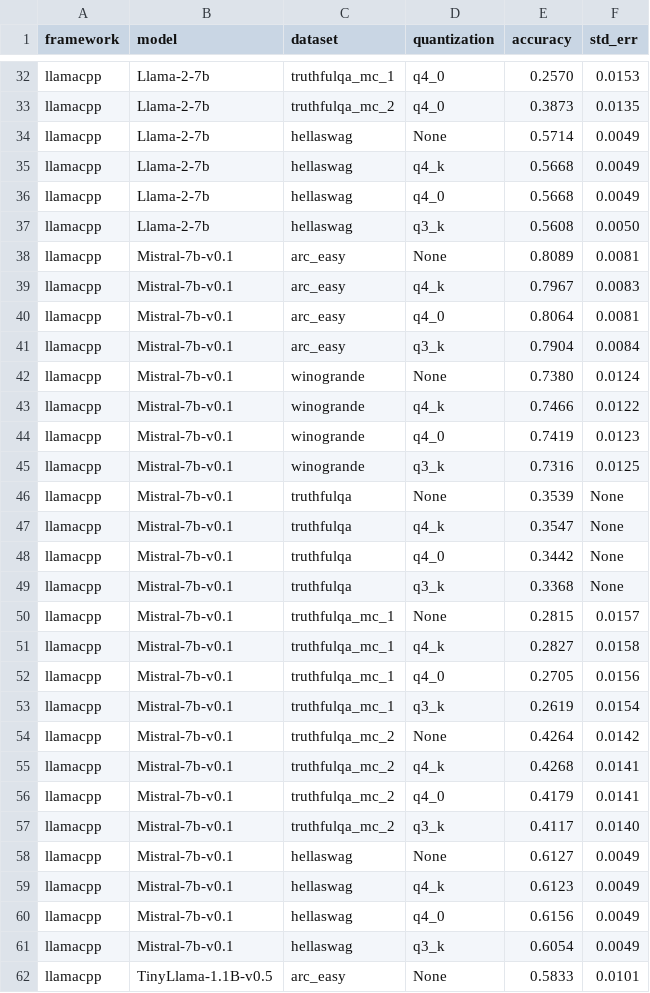
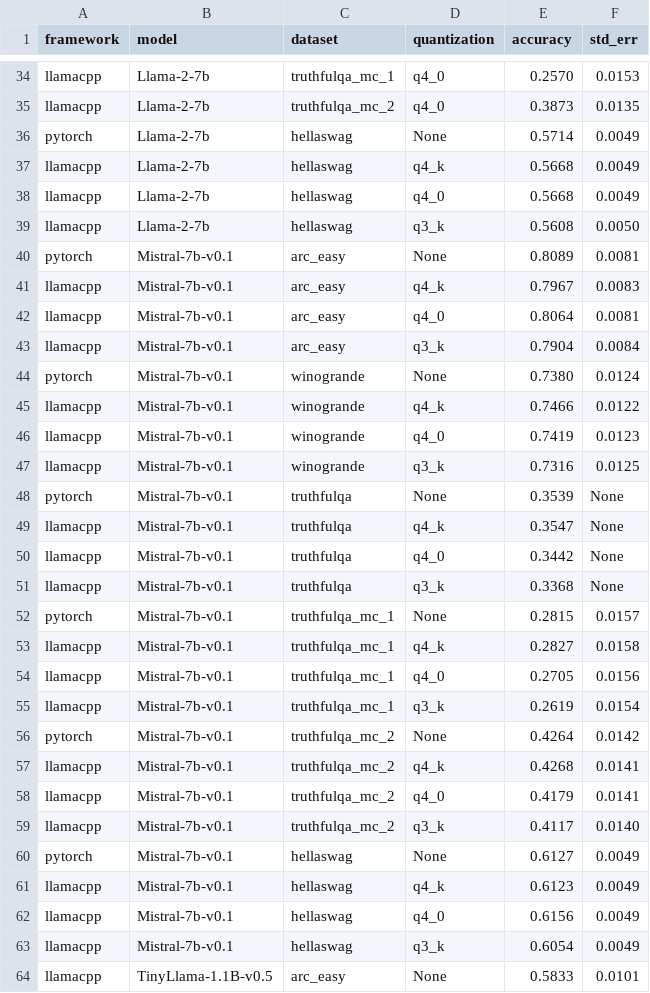
Before and after one commit to brave-experiments/MELT-public, a CSV file: src/results/results.csv, drawn as a sheet; only a part is shown, gaps mark what is left out; the diff covers the shown part only.

Commit message:
Fix framework provenance

```diff
--- a/src/results/results.csv
+++ b/src/results/results.csv
@@ -33,3 +35,3 @@ llamacpp,Llama-2-7b,truthfulqa_mc_1,q4_0,0.2570,0.0153
 llamacpp,Llama-2-7b,truthfulqa_mc_2,q4_0,0.3873,0.0135
-llamacpp,Llama-2-7b,hellaswag,None,0.5714,0.0049
+pytorch,Llama-2-7b,hellaswag,None,0.5714,0.0049
 llamacpp,Llama-2-7b,hellaswag,q4_k,0.5668,0.0049
@@ -37,3 +39,3 @@ llamacpp,Llama-2-7b,hellaswag,q4_0,0.5668,0.0049
 llamacpp,Llama-2-7b,hellaswag,q3_k,0.5608,0.0050
-llamacpp,Mistral-7b-v0.1,arc_easy,None,0.8089,0.0081
+pytorch,Mistral-7b-v0.1,arc_easy,None,0.8089,0.0081
 llamacpp,Mistral-7b-v0.1,arc_easy,q4_k,0.7967,0.0083
@@ -41,3 +43,3 @@ llamacpp,Mistral-7b-v0.1,arc_easy,q4_0,0.8064,0.0081
 llamacpp,Mistral-7b-v0.1,arc_easy,q3_k,0.7904,0.0084
-llamacpp,Mistral-7b-v0.1,winogrande,None,0.7380,0.0124
+pytorch,Mistral-7b-v0.1,winogrande,None,0.7380,0.0124
 llamacpp,Mistral-7b-v0.1,winogrande,q4_k,0.7466,0.0122
@@ -45,3 +47,3 @@ llamacpp,Mistral-7b-v0.1,winogrande,q4_0,0.7419,0.0123
 llamacpp,Mistral-7b-v0.1,winogrande,q3_k,0.7316,0.0125
-llamacpp,Mistral-7b-v0.1,truthfulqa,None,0.3539,None
+pytorch,Mistral-7b-v0.1,truthfulqa,None,0.3539,None
 llamacpp,Mistral-7b-v0.1,truthfulqa,q4_k,0.3547,None
@@ -49,3 +51,3 @@ llamacpp,Mistral-7b-v0.1,truthfulqa,q4_0,0.3442,None
 llamacpp,Mistral-7b-v0.1,truthfulqa,q3_k,0.3368,None
-llamacpp,Mistral-7b-v0.1,truthfulqa_mc_1,None,0.2815,0.0157
+pytorch,Mistral-7b-v0.1,truthfulqa_mc_1,None,0.2815,0.0157
 llamacpp,Mistral-7b-v0.1,truthfulqa_mc_1,q4_k,0.2827,0.0158
@@ -53,3 +55,3 @@ llamacpp,Mistral-7b-v0.1,truthfulqa_mc_1,q4_0,0.2705,0.0156
 llamacpp,Mistral-7b-v0.1,truthfulqa_mc_1,q3_k,0.2619,0.0154
-llamacpp,Mistral-7b-v0.1,truthfulqa_mc_2,None,0.4264,0.0142
+pytorch,Mistral-7b-v0.1,truthfulqa_mc_2,None,0.4264,0.0142
 llamacpp,Mistral-7b-v0.1,truthfulqa_mc_2,q4_k,0.4268,0.0141
@@ -57,3 +59,3 @@ llamacpp,Mistral-7b-v0.1,truthfulqa_mc_2,q4_0,0.4179,0.0141
 llamacpp,Mistral-7b-v0.1,truthfulqa_mc_2,q3_k,0.4117,0.0140
-llamacpp,Mistral-7b-v0.1,hellaswag,None,0.6127,0.0049
+pytorch,Mistral-7b-v0.1,hellaswag,None,0.6127,0.0049
 llamacpp,Mistral-7b-v0.1,hellaswag,q4_k,0.6123,0.0049
```
Also changed, not shown: 8 added rows and 3 edited cells elsewhere in this file.
